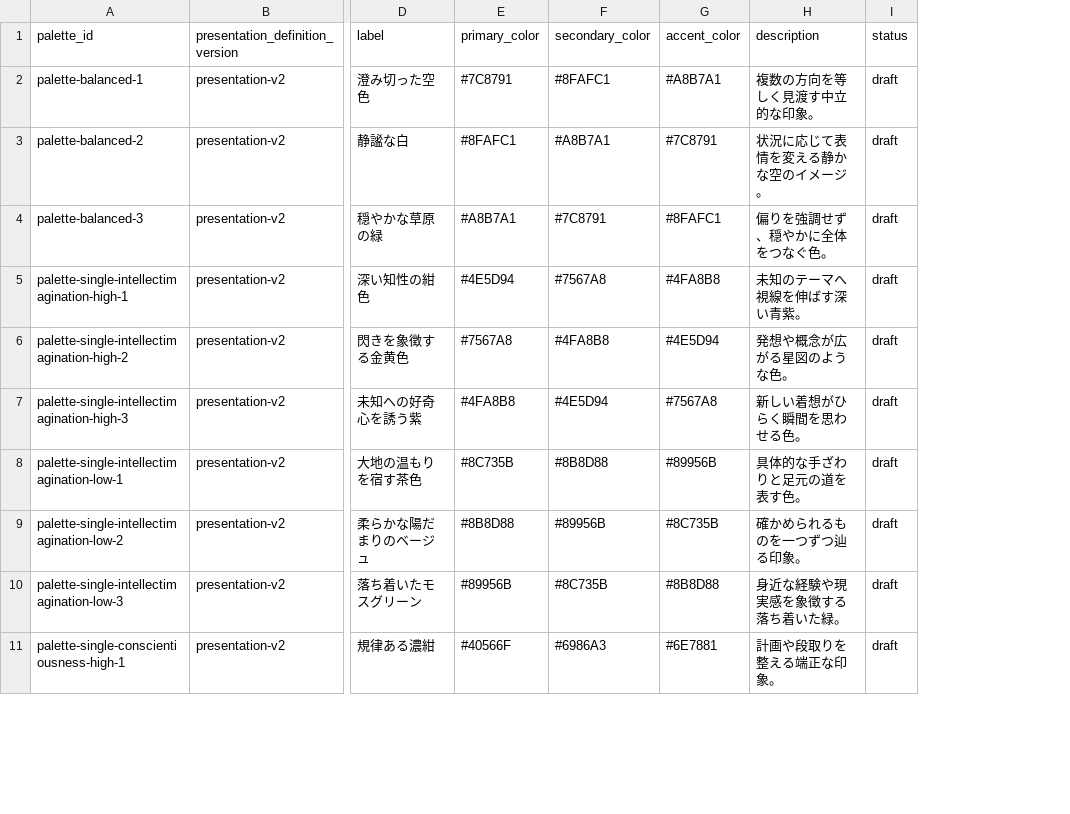
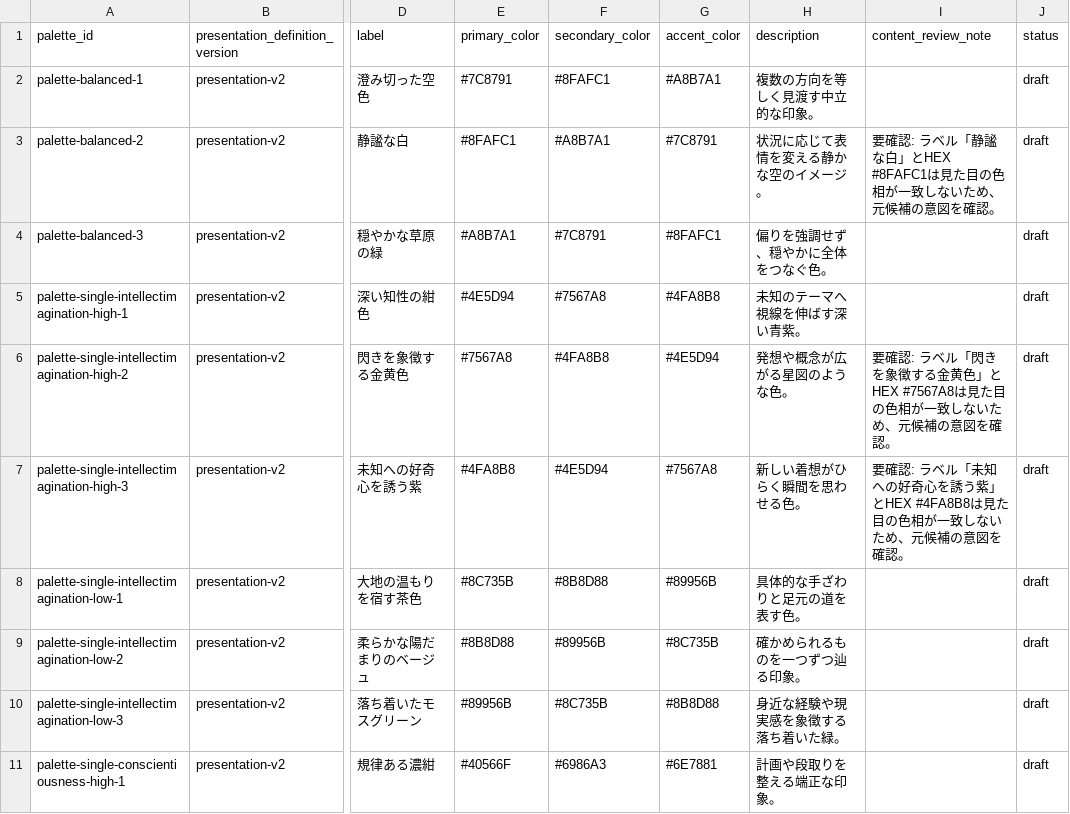
Before and after one commit to gerupon-lgtm/big-five, a CSV file: content/source/presentation/presentation-v2/palettes.csv, drawn as a sheet; only a part is shown, gaps mark what is left out; the diff names each change by its address in the sheet, - before the commit and + after, or states it on an @@ line.

Commit message:
fix: move q013 review notes to csv authority

```diff
--- a/content/source/presentation/presentation-v2/palettes.csv
+++ b/content/source/presentation/presentation-v2/palettes.csv
+column I (content_review_note), rows 3-7: 要確認: ラベル「静謐な白」とHEX #8FAFC1は見た目の色相が一致しないため、元候補の意図を確認。 |  |  | 要確認: ラベル「閃きを象徴する金黄色」とHEX #7567A8は見た目の色相が一致しないため、元候補の意図を確認。 | 要確認: ラベル「未知への好奇心を誘う紫」とHEX #4FA8B8は見た目の色相が一致しないため、元候補の意図を確認。
```
Also changed, not shown: 5 other files.
